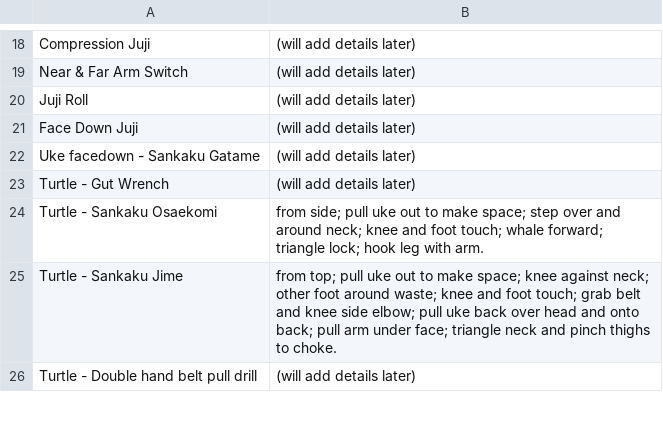
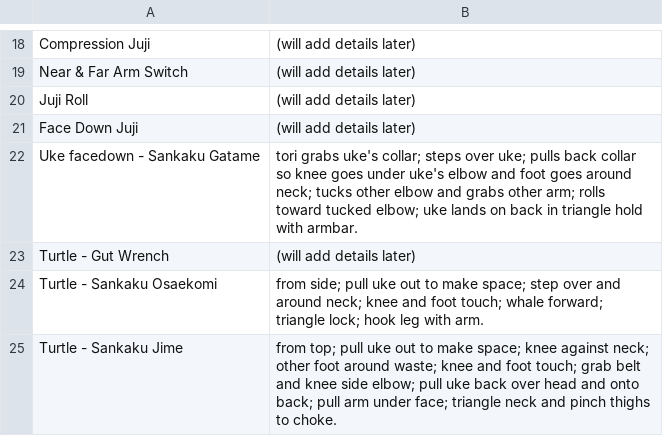
Before and after one commit to grayboywilliams/judo-flashcards, a CSV file: study/yonkyu/technique.csv, drawn as a sheet; only a part is shown, gaps mark what is left out; the shorter side is filled out with more unchanged rows.

```diff
--- a/study/yonkyu/technique.csv
+++ b/study/yonkyu/technique.csv
@@ -21,3 +21,3 @@ Juji Roll,(will add details later)
 Face Down Juji,(will add details later)
-Uke facedown - Sankaku Gatame,(will add details later)
+Uke facedown - Sankaku Gatame,tori grabs uke's collar; steps over uke; pulls back collar so knee goes under uke's elbow and foot goes around neck; tucks other elbow and grabs other arm; rolls toward tucked elbow; uke lands on back in triangle hold with armbar.
 Turtle - Gut Wrench,(will add details later)
```
Also changed, not shown: 2 other files.
